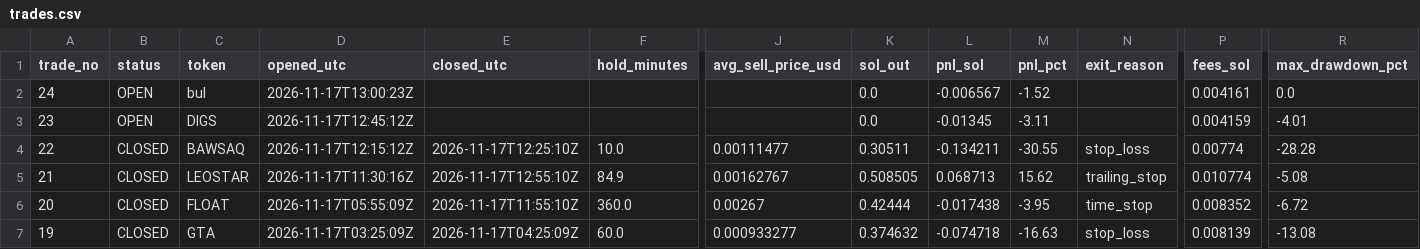
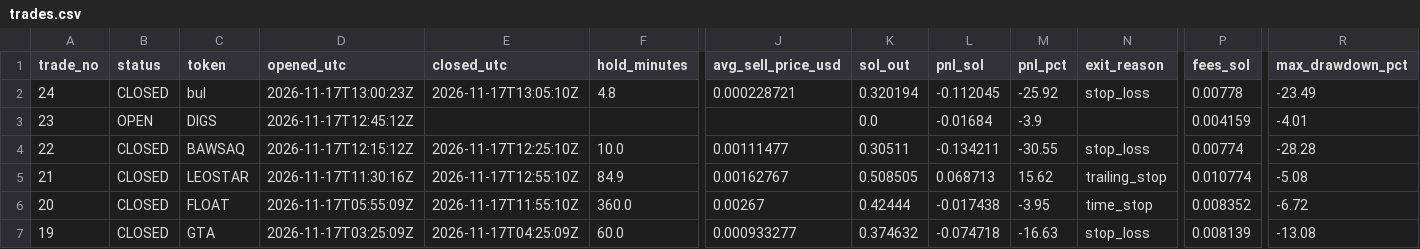
Before and after one commit to ajeebabdulazeez/solana-paper-trader, a CSV file: data/trades.csv, drawn as a sheet; only a part is shown, gaps mark what is left out; the diff names each change by its address in the sheet, - before the commit and + after, or states it on an @@ line.

```diff
--- a/data/trades.csv
+++ b/data/trades.csv
-B2 (status): OPEN
+B2 (status): CLOSED
-E2 (closed_utc): (empty)
+E2 (closed_utc): 2026-11-17T13:05:10Z
-F2 (hold_minutes): (empty)
+F2 (hold_minutes): 4.8
-J2 (avg_sell_price_usd): (empty)
+J2 (avg_sell_price_usd): 0.000228721
-K2 (sol_out): 0.0
+K2 (sol_out): 0.320194
-L2 (pnl_sol): -0.006567
+L2 (pnl_sol): -0.112045
-M2 (pnl_pct): -1.52
+M2 (pnl_pct): -25.92
-N2 (exit_reason): (empty)
+N2 (exit_reason): stop_loss
-P2 (fees_sol): 0.004161
+P2 (fees_sol): 0.00778
-R2 (max_drawdown_pct): 0.0
+R2 (max_drawdown_pct): -23.49
-L3 (pnl_sol): -0.01345
+L3 (pnl_sol): -0.01684
-M3 (pnl_pct): -3.11
+M3 (pnl_pct): -3.9
```
Also changed, not shown: 9 other files.
